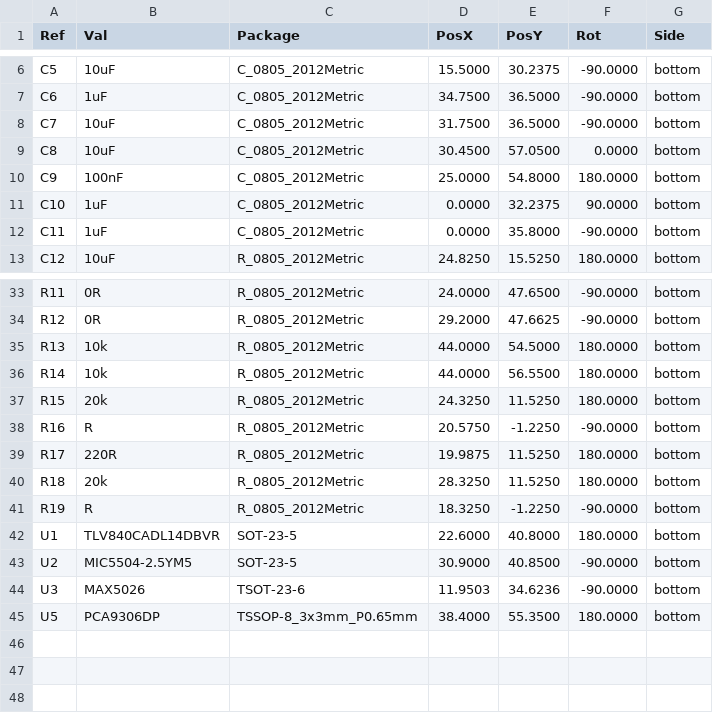
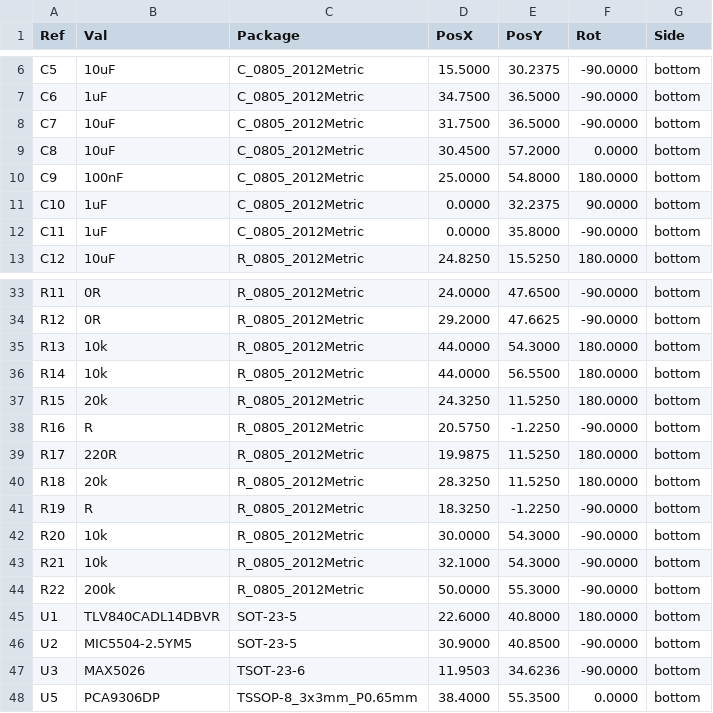
Before and after one commit to mlab-modules/OLED01, a CSV file: hw/cam_profi/gbr/OLED01B-both_pos.csv, drawn as a sheet; only a part is shown, gaps mark what is left out.

```diff
--- a/hw/cam_profi/gbr/OLED01B-both_pos.csv
+++ b/hw/cam_profi/gbr/OLED01B-both_pos.csv
@@ -8,3 +8,3 @@ Ref,Val,Package,PosX,PosY,Rot,Side
 "C7","10uF","C_0805_2012Metric",31.7500,36.5000,-90.0000,bottom
-"C8","10uF","C_0805_2012Metric",30.4500,57.0500,0.0000,bottom
+"C8","10uF","C_0805_2012Metric",30.4500,57.2000,0.0000,bottom
 "C9","100nF","C_0805_2012Metric",25.0000,54.8000,180.0000,bottom
@@ -34,3 +34,3 @@ Ref,Val,Package,PosX,PosY,Rot,Side
 "R12","0R","R_0805_2012Metric",29.2000,47.6625,-90.0000,bottom
-"R13","10k","R_0805_2012Metric",44.0000,54.5000,180.0000,bottom
+"R13","10k","R_0805_2012Metric",44.0000,54.3000,180.0000,bottom
 "R14","10k","R_0805_2012Metric",44.0000,56.5500,180.0000,bottom
@@ -41,2 +41,5 @@ Ref,Val,Package,PosX,PosY,Rot,Side
 "R19","R","R_0805_2012Metric",18.3250,-1.2250,-90.0000,bottom
+"R20","10k","R_0805_2012Metric",30.0000,54.3000,-90.0000,bottom
+"R21","10k","R_0805_2012Metric",32.1000,54.3000,-90.0000,bottom
+"R22","200k","R_0805_2012Metric",50.0000,55.3000,-90.0000,bottom
 "U1","TLV840CADL14DBVR","SOT-23-5",22.6000,40.8000,180.0000,bottom
@@ -44,2 +47,2 @@ Ref,Val,Package,PosX,PosY,Rot,Side
 "U3","MAX5026","TSOT-23-6",11.9503,34.6236,-90.0000,bottom
-"U5","PCA9306DP","TSSOP-8_3x3mm_P0.65mm",38.4000,55.3500,180.0000,bottom
+"U5","PCA9306DP","TSSOP-8_3x3mm_P0.65mm",38.4000,55.3500,0.0000,bottom
```
Also changed, not shown: hw/cam_profi/gbr/PnP/OLED01B_cpl_bottom_pos.csv, 34 other files.
